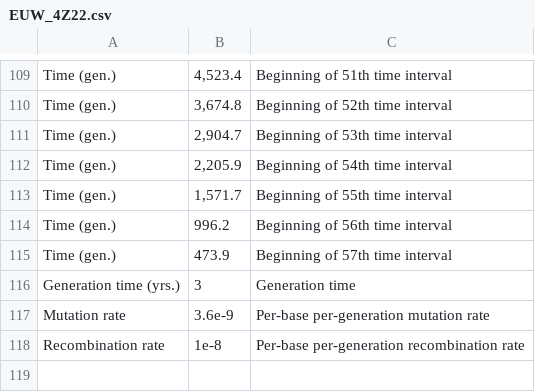
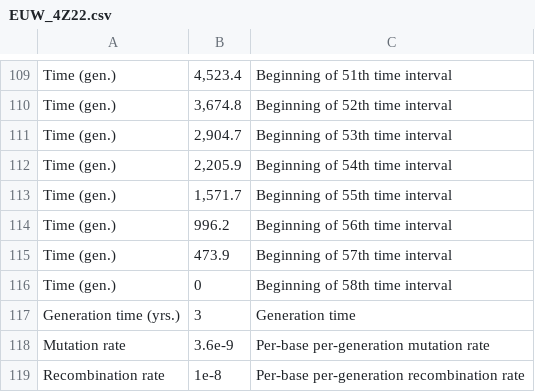
Before and after one commit to popsim-consortium/stdpopsim, a CSV file: docs/parameter_tables/SusScr/EUW_4Z22.csv, drawn as a sheet; only a part is shown, gaps mark what is left out; the diff covers the shown part only.

Commit message:
update the parameter table

```diff
--- a/docs/parameter_tables/SusScr/EUW_4Z22.csv
+++ b/docs/parameter_tables/SusScr/EUW_4Z22.csv
@@ -115,2 +115,3 @@ Time (gen.),"996.2",Beginning of 56th time interval
 Time (gen.),"473.9",Beginning of 57th time interval
+Time (gen.),"0",Beginning of 58th time interval
 Generation time (yrs.),3,Generation time
```
Also changed, not shown: 2 added rows, 2 removed rows and 51 edited cells elsewhere in this file, docs/parameter_tables/SusScr/NCW_4Z22.csv, docs/parameter_tables/SusScr/SCW_4Z22.csv, 1 other file.
